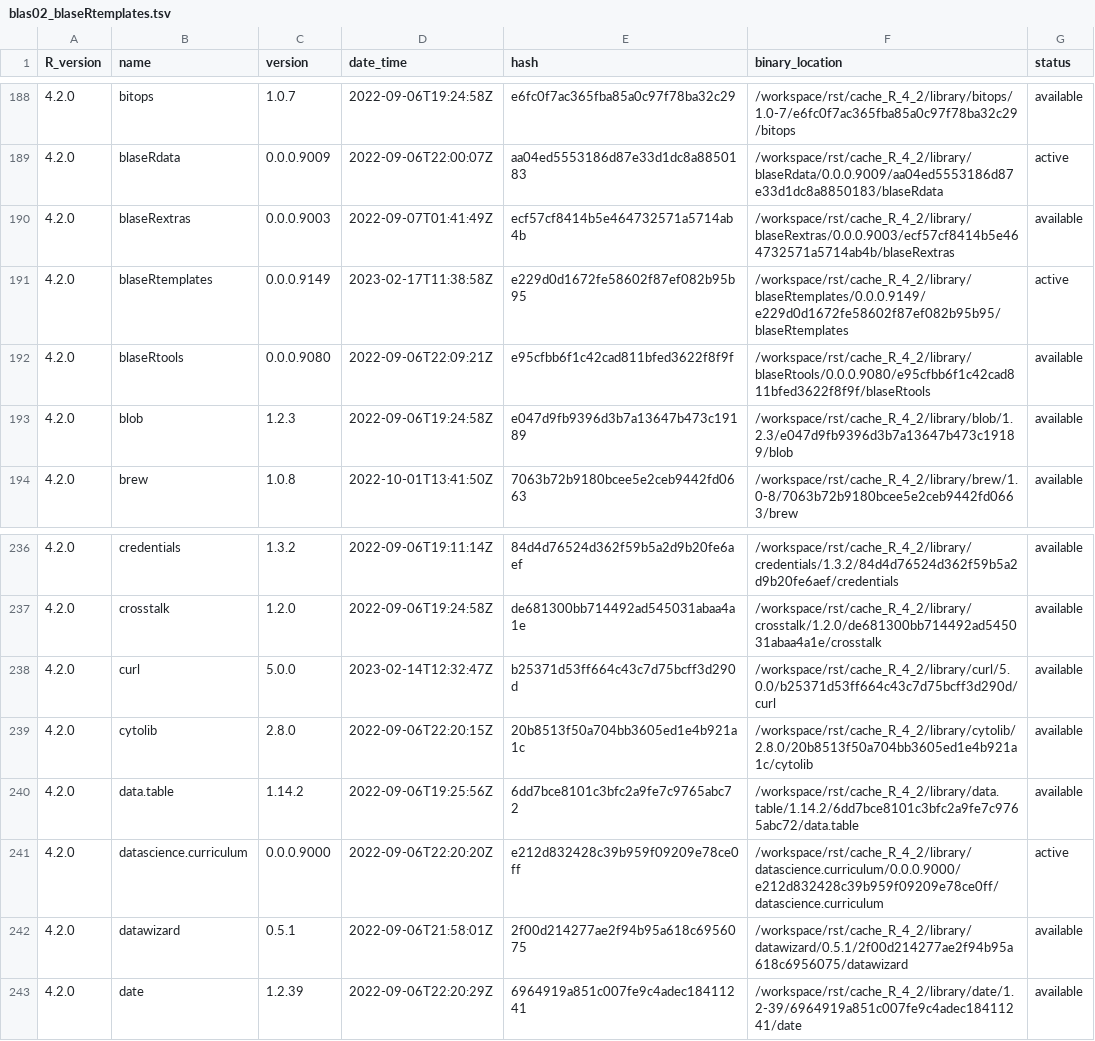
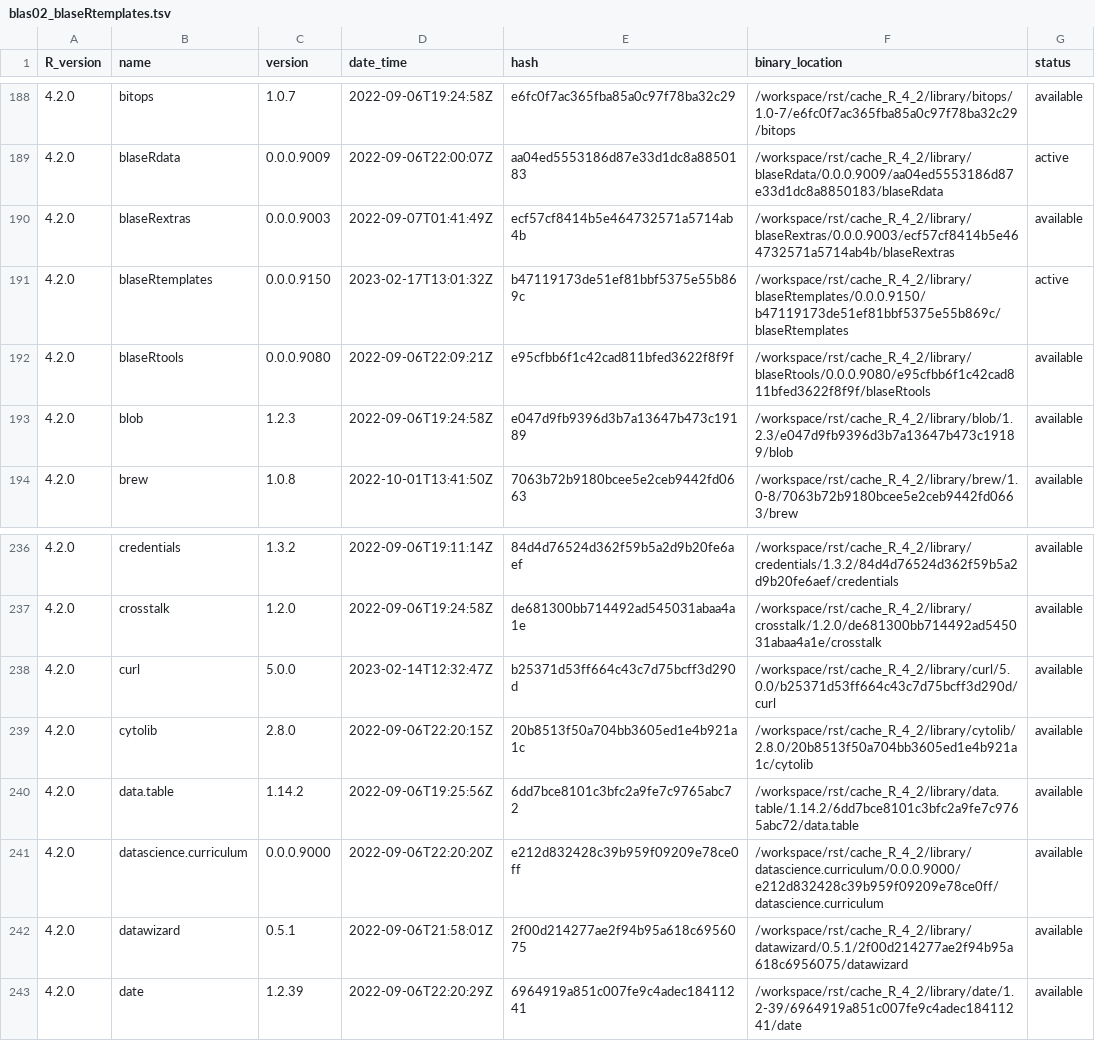
Before and after one commit to blaserlab/blaseRtemplates, a TSV file: library_catalogs/blas02_blaseRtemplates.tsv, drawn as a sheet; only a part is shown, gaps mark what is left out.

Commit message:
version 9151

```diff
--- a/library_catalogs/blas02_blaseRtemplates.tsv
+++ b/library_catalogs/blas02_blaseRtemplates.tsv
@@ -190,3 +190,3 @@ R_version	name	version	date_time	hash	binary_location	status
 4.2.0	blaseRextras	0.0.0.9003	2022-09-07T01:41:49Z	ecf57cf8414b5e464732571a5714ab4b	/workspace/rst/cache_R_4_2/library/blaseRextras/0.0.0.9003/ecf57cf8414b5e464732571a5714ab4b/blaseRextras	available
-4.2.0	blaseRtemplates	0.0.0.9149	2023-02-17T11:38:58Z	e229d0d1672fe58602f87ef082b95b95	/workspace/rst/cache_R_4_2/library/blaseRtemplates/0.0.0.9149/e229d0d1672fe58602f87ef082b95b95/blaseRtemplates	active
+4.2.0	blaseRtemplates	0.0.0.9150	2023-02-17T13:01:32Z	b47119173de51ef81bbf5375e55b869c	/workspace/rst/cache_R_4_2/library/blaseRtemplates/0.0.0.9150/b47119173de51ef81bbf5375e55b869c/blaseRtemplates	active
 4.2.0	blaseRtools	0.0.0.9080	2022-09-06T22:09:21Z	e95cfbb6f1c42cad811bfed3622f8f9f	/workspace/rst/cache_R_4_2/library/blaseRtools/0.0.0.9080/e95cfbb6f1c42cad811bfed3622f8f9f/blaseRtools	available
@@ -240,3 +240,3 @@ R_version	name	version	date_time	hash	binary_location	status
 4.2.0	data.table	1.14.2	2022-09-06T19:25:56Z	6dd7bce8101c3bfc2a9fe7c9765abc72	/workspace/rst/cache_R_4_2/library/data.table/1.14.2/6dd7bce8101c3bfc2a9fe7c9765abc72/data.table	available
-4.2.0	datascience.curriculum	0.0.0.9000	2022-09-06T22:20:20Z	e212d832428c39b959f09209e78ce0ff	/workspace/rst/cache_R_4_2/library/datascience.curriculum/0.0.0.9000/e212d832428c39b959f09209e78ce0ff/datascience.curriculum	active
+4.2.0	datascience.curriculum	0.0.0.9000	2022-09-06T22:20:20Z	e212d832428c39b959f09209e78ce0ff	/workspace/rst/cache_R_4_2/library/datascience.curriculum/0.0.0.9000/e212d832428c39b959f09209e78ce0ff/datascience.curriculum	available
 4.2.0	datawizard	0.5.1	2022-09-06T21:58:01Z	2f00d214277ae2f94b95a618c6956075	/workspace/rst/cache_R_4_2/library/datawizard/0.5.1/2f00d214277ae2f94b95a618c6956075/datawizard	available
```
Also changed, not shown: 51 other files.
